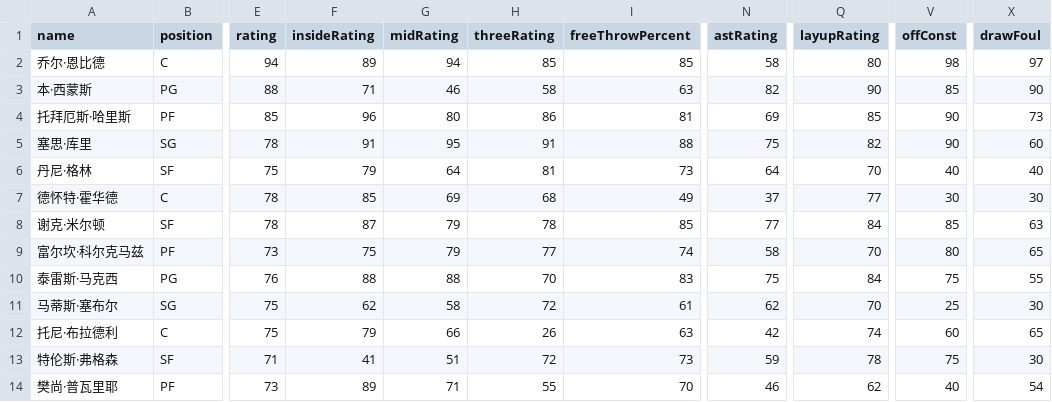
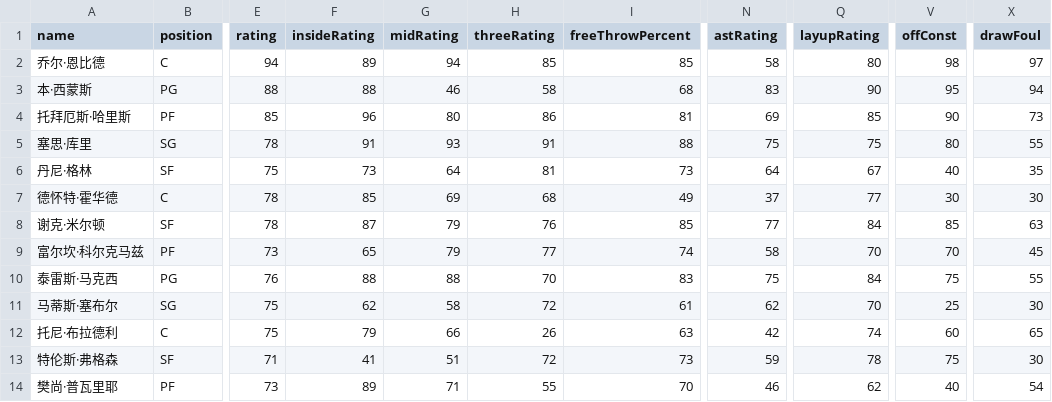
Before and after one commit to MikeYan01/NBA-sim, a CSV file: database/roster/76人.csv, drawn as a sheet; only a part is shown, gaps mark what is left out; the diff names each change by its address in the sheet, - before the commit and + after, or states it on an @@ line.

```diff
--- a/database/roster/76人.csv
+++ b/database/roster/76人.csv
-F3 (insideRating): 71
+F3 (insideRating): 88
-I3 (freeThrowPercent): 63
+I3 (freeThrowPercent): 68
-N3 (astRating): 82
+N3 (astRating): 83
-V3 (offConst): 85
+V3 (offConst): 95
-X3 (drawFoul): 90
+X3 (drawFoul): 94
-G5 (midRating): 95
+G5 (midRating): 93
-Q5 (layupRating): 82
+Q5 (layupRating): 75
-V5 (offConst): 90
+V5 (offConst): 80
-X5 (drawFoul): 60
+X5 (drawFoul): 55
-F6 (insideRating): 79
+F6 (insideRating): 73
-Q6 (layupRating): 70
+Q6 (layupRating): 67
-X6 (drawFoul): 40
+X6 (drawFoul): 35
-H8 (threeRating): 78
+H8 (threeRating): 76
-F9 (insideRating): 75
+F9 (insideRating): 65
-V9 (offConst): 80
+V9 (offConst): 70
-X9 (drawFoul): 65
+X9 (drawFoul): 45
```
Also changed, not shown: database/roster/太阳.csv, database/roster/湖人.csv, 34 other files.
